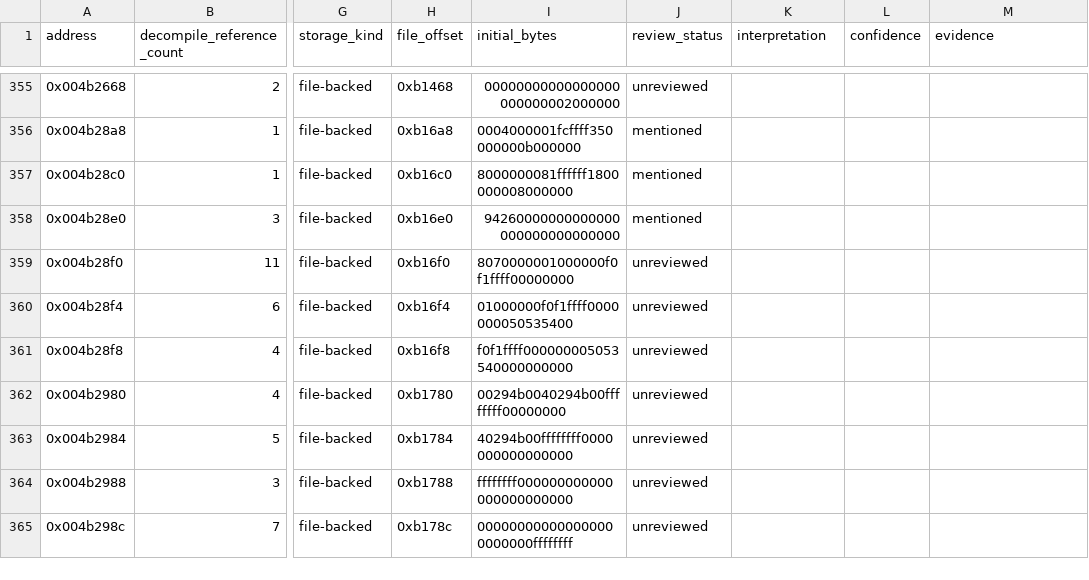
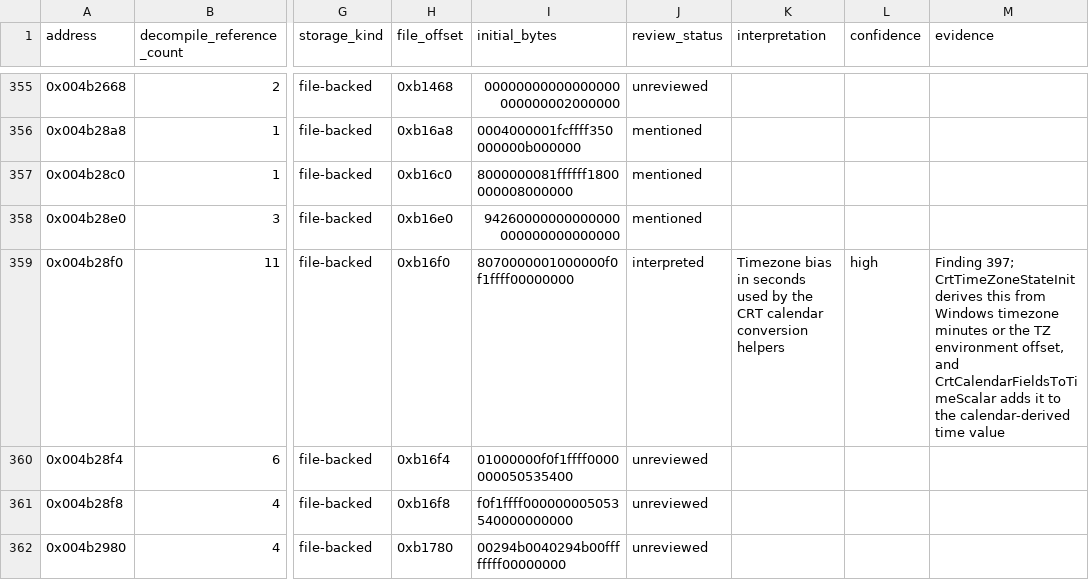
Before and after one commit to robbert229/lrr-portable, a CSV file: docs/dat/globals.csv, drawn as a sheet; only a part is shown, gaps mark what is left out; the shorter side is filled out with more unchanged rows; the diff names each change by its address in the sheet, - before the commit and + after, or states it on an @@ line.

```diff
--- a/docs/dat/globals.csv
+++ b/docs/dat/globals.csv
-J359 (review_status): unreviewed
+J359 (review_status): interpreted
-K359 (interpretation): (empty)
+K359 (interpretation): Timezone bias in seconds used by the CRT calendar conversion helpers
-L359 (confidence): (empty)
+L359 (confidence): high
-M359 (evidence): (empty)
+M359 (evidence): Finding 397; CrtTimeZoneStateInit derives this from Windows timezone minutes or the TZ environment offset, and CrtCalendarFieldsToTimeScalar adds it to the calendar-derived time value
```
Also changed, not shown: docs/dat/annotations.csv.
